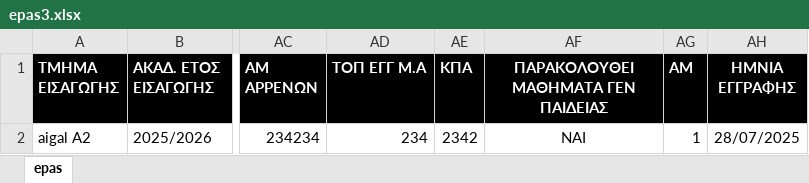
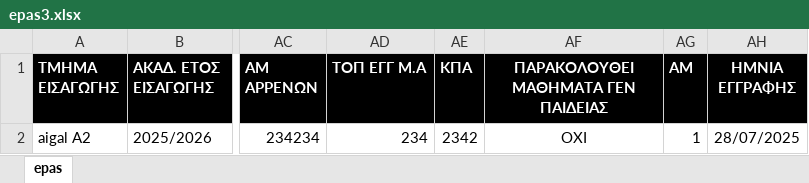
Before and after one commit to mixfoudev/dypa_migration, an Excel workbook: data/epas3.xlsx, sheet epas, drawn as a sheet; only a part is shown, gaps mark what is left out; values as stored, in another font and other column widths than the file's, no borders; the diff names each change by its address in the sheet, - before the commit and + after, or states it on an @@ line.

```diff
--- a/data/epas3.xlsx (sheet epas)
+++ b/data/epas3.xlsx (sheet epas)
-AF2: ΝΑΙ
+AF2: ΟΧΙ
```
Also changed, not shown: data/amea_ath.xlsx, 16 other files.
